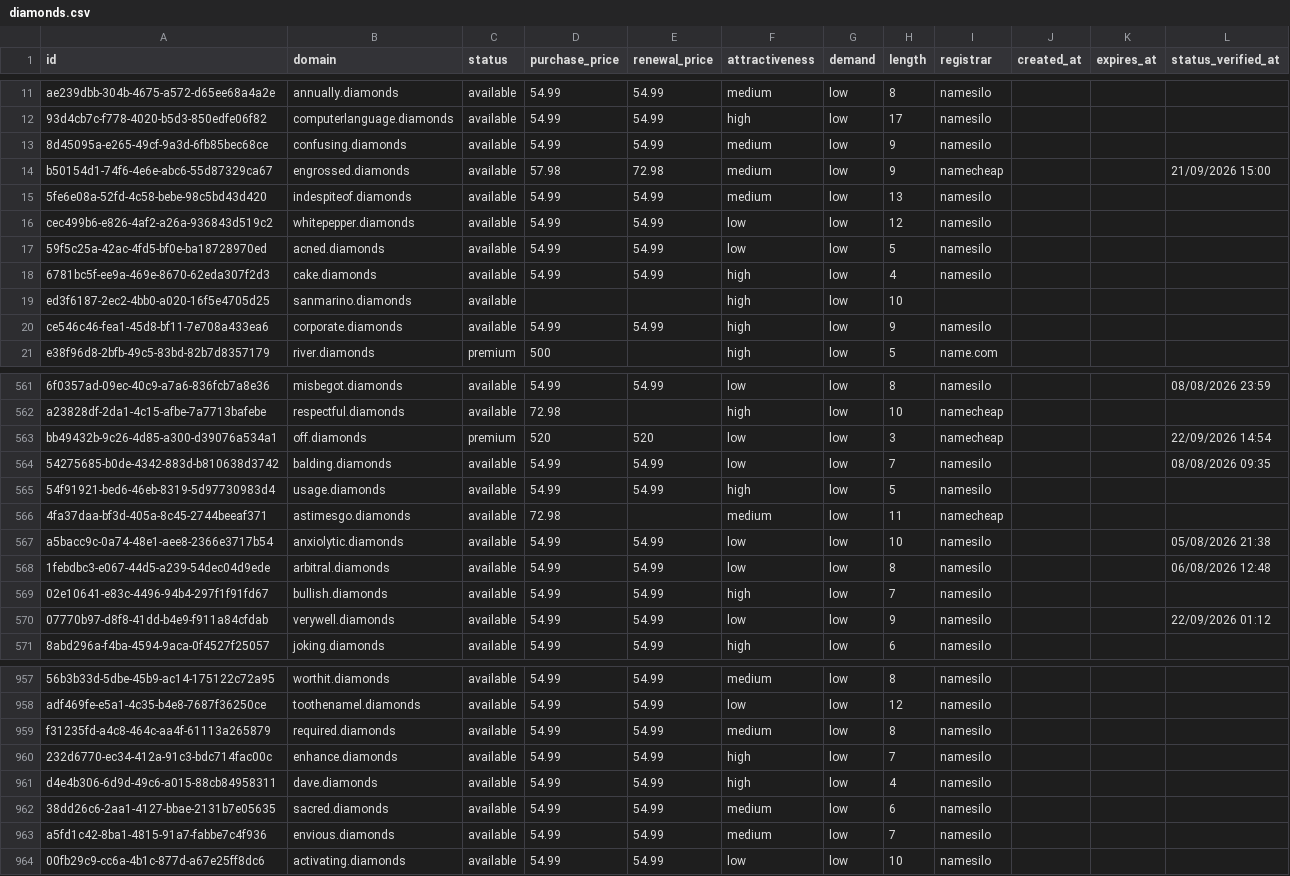
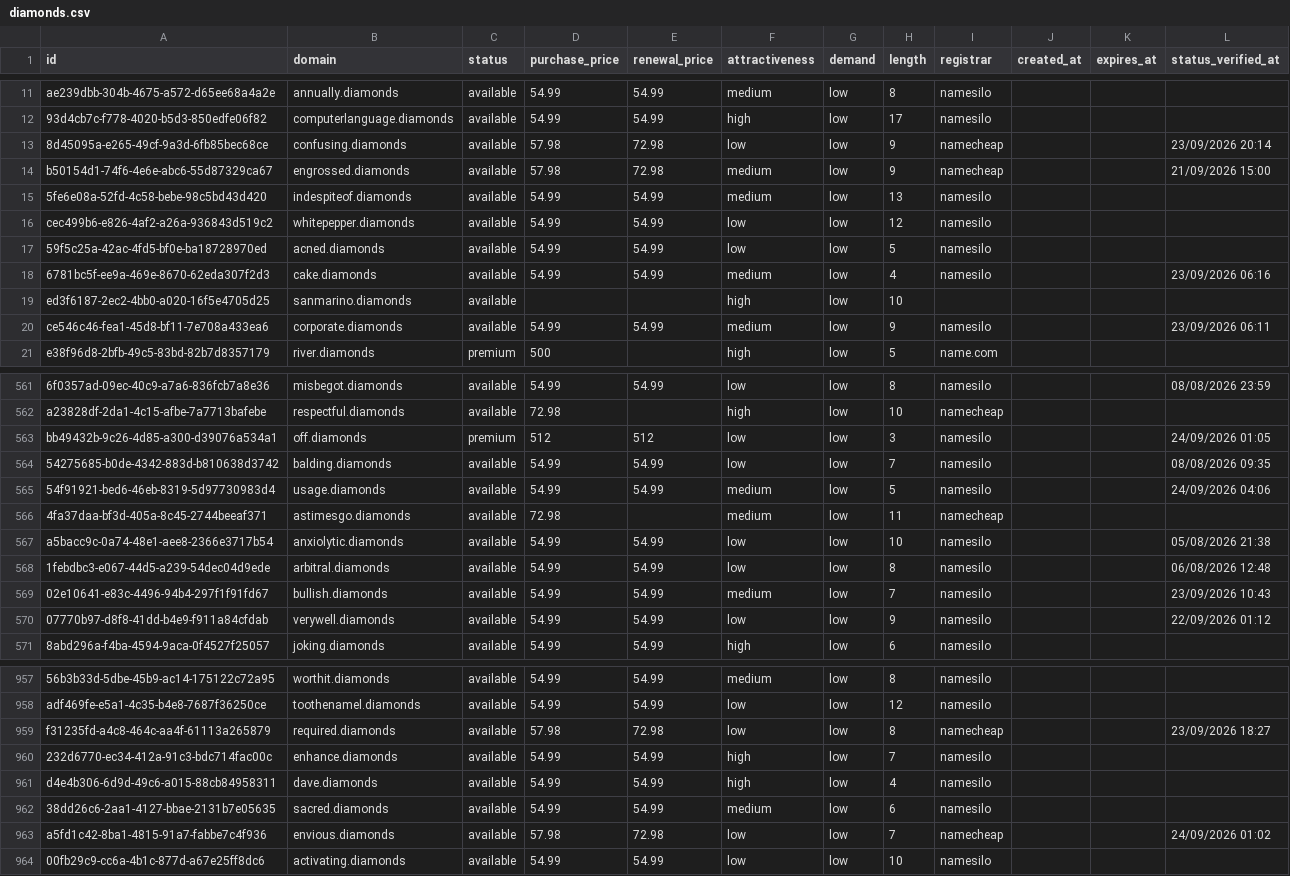
Before and after one commit to UniqueDomains/diamonds-oneword-domains, a CSV file: diamonds.csv, drawn as a sheet; only a part is shown, gaps mark what is left out; the diff covers the shown part only; the diff names each change by its address in the sheet, - before the commit and + after, or states it on an @@ line.

Commit message:
Domains update

```diff
--- a/diamonds.csv
+++ b/diamonds.csv
-D13 (purchase_price): 54.99
+D13 (purchase_price): 57.98
-E13 (renewal_price): 54.99
+E13 (renewal_price): 72.98
-F13 (attractiveness): medium
+F13 (attractiveness): low
-I13 (registrar): namesilo
+I13 (registrar): namecheap
-L13 (status_verified_at): (empty)
+L13 (status_verified_at): 23/09/2026 20:14
-F18 (attractiveness): high
+F18 (attractiveness): medium
-L18 (status_verified_at): (empty)
+L18 (status_verified_at): 23/09/2026 06:16
-F20 (attractiveness): high
+F20 (attractiveness): medium
-L20 (status_verified_at): (empty)
+L20 (status_verified_at): 23/09/2026 06:11
-D563 (purchase_price): 520
+D563 (purchase_price): 512
-E563 (renewal_price): 520
+E563 (renewal_price): 512
-I563 (registrar): namecheap
+I563 (registrar): namesilo
-L563 (status_verified_at): 22/09/2026 14:54
+L563 (status_verified_at): 24/09/2026 01:05
-F565 (attractiveness): high
+F565 (attractiveness): medium
-L565 (status_verified_at): (empty)
+L565 (status_verified_at): 24/09/2026 04:06
-F569 (attractiveness): high
+F569 (attractiveness): medium
-L569 (status_verified_at): (empty)
+L569 (status_verified_at): 23/09/2026 10:43
-D959 (purchase_price): 54.99
+D959 (purchase_price): 57.98
-E959 (renewal_price): 54.99
+E959 (renewal_price): 72.98
-F959 (attractiveness): medium
+F959 (attractiveness): low
-I959 (registrar): namesilo
+I959 (registrar): namecheap
-L959 (status_verified_at): (empty)
+L959 (status_verified_at): 23/09/2026 18:27
-D963 (purchase_price): 54.99
+D963 (purchase_price): 57.98
-E963 (renewal_price): 54.99
+E963 (renewal_price): 72.98
-F963 (attractiveness): medium
+F963 (attractiveness): low
-I963 (registrar): namesilo
+I963 (registrar): namecheap
-L963 (status_verified_at): (empty)
+L963 (status_verified_at): 24/09/2026 01:02
```
Also changed, not shown: 105 edited cells elsewhere in this file, 4 other files.
